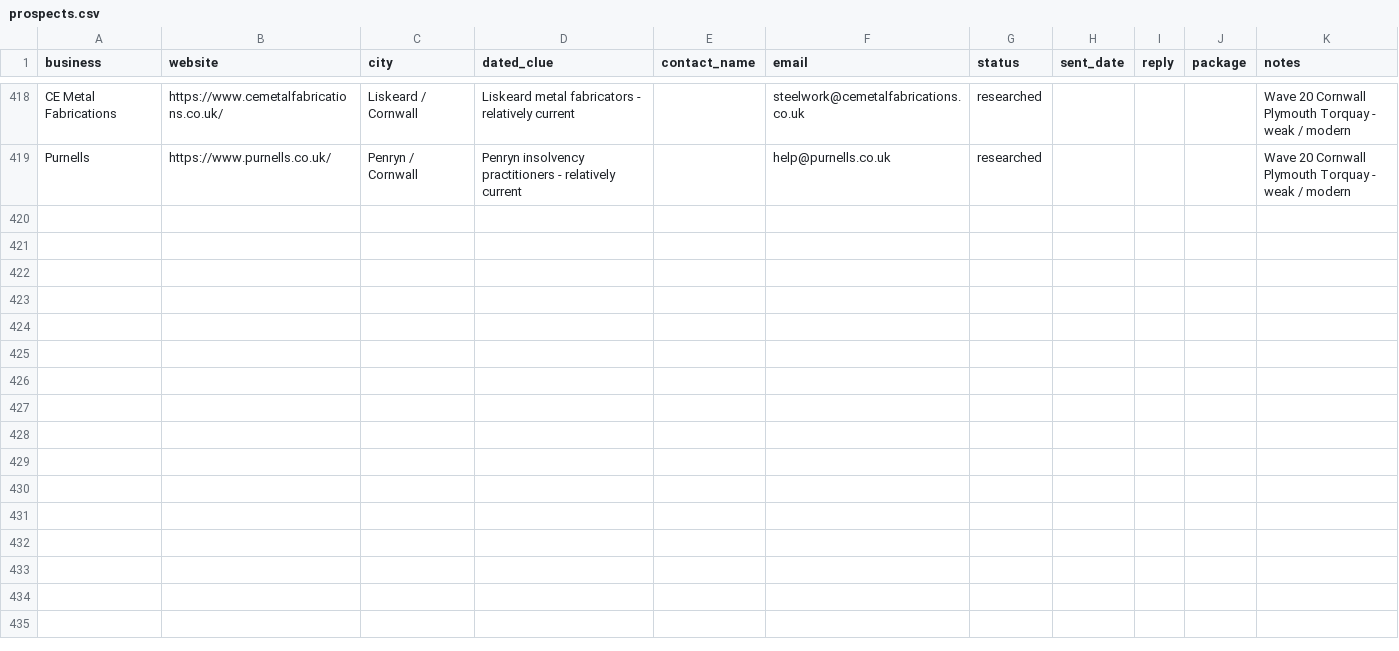
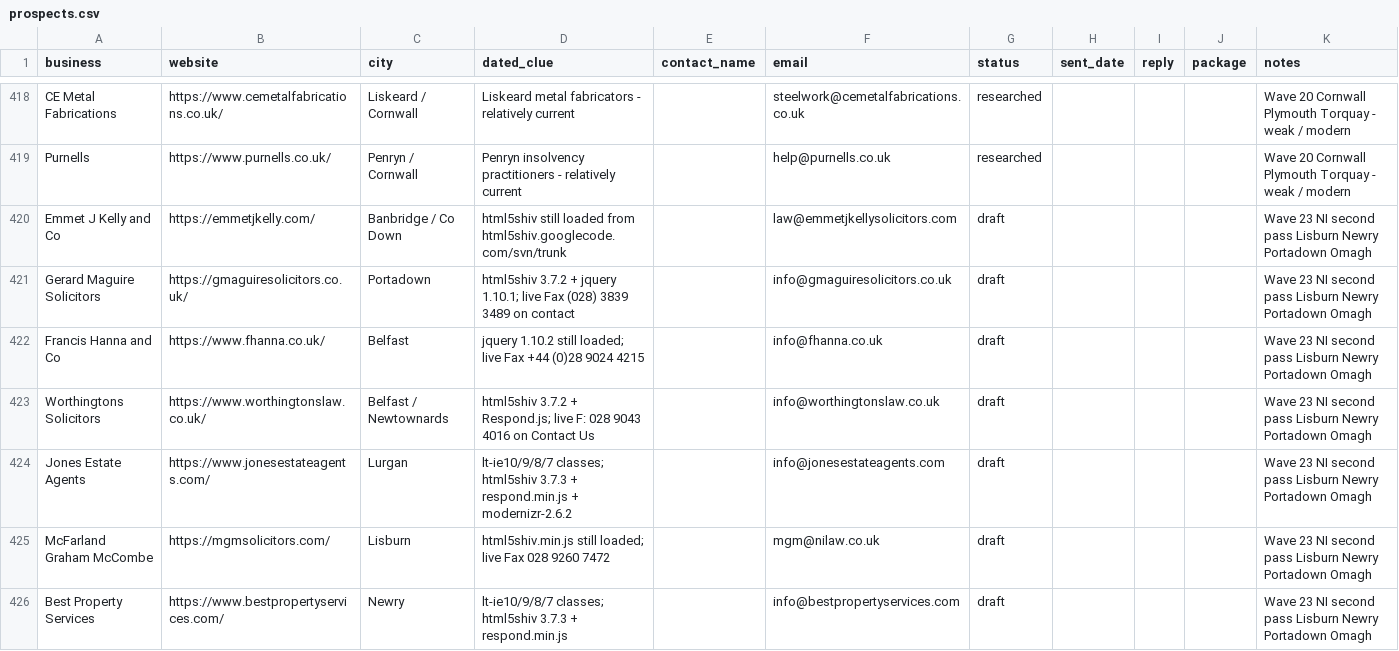
Before and after one commit to menacesahota/roguemodern, a CSV file: outreach/prospects.csv, drawn as a sheet; only a part is shown, gaps mark what is left out; the diff covers the shown part only.

```diff
--- a/outreach/prospects.csv
+++ b/outreach/prospects.csv
@@ -419 +419,8 @@ CE Metal Fabrications,https://www.cemetalfabrications.co.uk/,Liskeard / Cornwall
 Purnells,https://www.purnells.co.uk/,Penryn / Cornwall,Penryn insolvency practitioners - relatively current,,help@purnells.co.uk,researched,,,,Wave 20 Cornwall Plymouth Torquay - weak / modern
+Emmet J Kelly and Co,https://emmetjkelly.com/,Banbridge / Co Down,html5shiv still loaded from html5shiv.googlecode.com/svn/trunk,,law@emmetjkellysolicitors.com,draft,,,,Wave 23 NI second pass Lisburn Newry Portadown Omagh
+Gerard Maguire Solicitors,https://gmaguiresolicitors.co.uk/,Portadown,html5shiv 3.7.2 + jquery 1.10.1; live Fax (028) 3839 3489 on contact,,info@gmaguiresolicitors.co.uk,draft,,,,Wave 23 NI second pass Lisburn Newry Portadown Omagh
+Francis Hanna and Co,https://www.fhanna.co.uk/,Belfast,jquery 1.10.2 still loaded; live Fax +44 (0)28 9024 4215,,info@fhanna.co.uk,draft,,,,Wave 23 NI second pass Lisburn Newry Portadown Omagh
+Worthingtons Solicitors,https://www.worthingtonslaw.co.uk/,Belfast / Newtownards,html5shiv 3.7.2 + Respond.js; live F: 028 9043 4016 on Contact Us,,info@worthingtonslaw.co.uk,draft,,,,Wave 23 NI second pass Lisburn Newry Portadown Omagh
+Jones Estate Agents,https://www.jonesestateagents.com/,Lurgan,lt-ie10/9/8/7 classes; html5shiv 3.7.3 + respond.min.js + modernizr-2.6.2,,info@jonesestateagents.com,draft,,,,Wave 23 NI second pass Lisburn Newry Portadown Omagh
+McFarland Graham McCombe,https://mgmsolicitors.com/,Lisburn,html5shiv.min.js still loaded; live Fax 028 9260 7472,,mgm@nilaw.co.uk,draft,,,,Wave 23 NI second pass Lisburn Newry Portadown Omagh
+Best Property Services,https://www.bestpropertyservices.com/,Newry,lt-ie10/9/8/7 classes; html5shiv 3.7.3 + respond.min.js,,info@bestpropertyservices.com,draft,,,,Wave 23 NI second pass Lisburn Newry Portadown Omagh
```
Also changed, not shown: 18 added rows elsewhere in this file, 2 other files.
